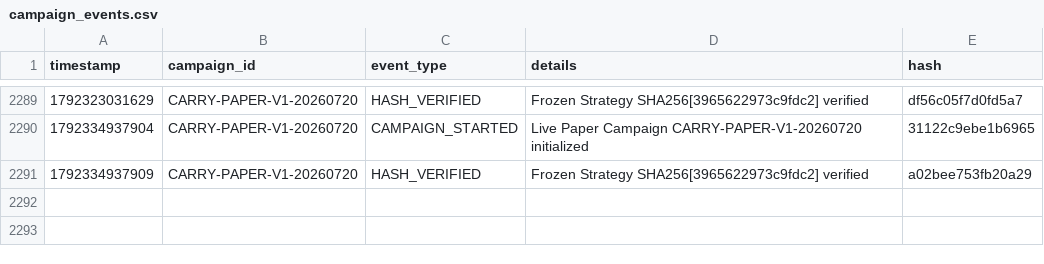
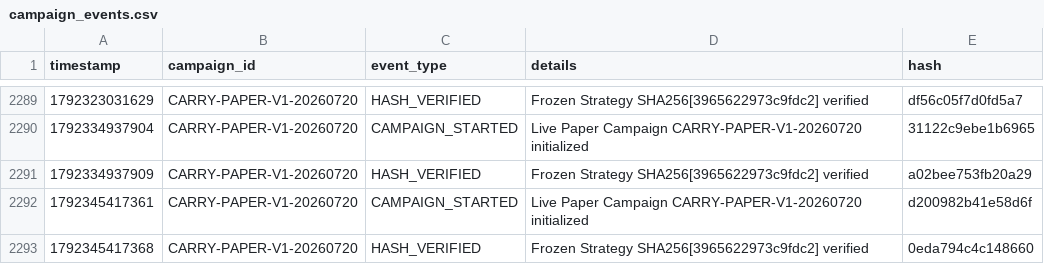
Before and after one commit to SaifAl-Sabaneh/Trading_AI_System, a CSV file: Trading_AI_System/database/campaign_events.csv, drawn as a sheet; only a part is shown, gaps mark what is left out; the diff names each change by its address in the sheet, - before the commit and + after, or states it on an @@ line.

```diff
--- a/Trading_AI_System/database/campaign_events.csv
+++ b/Trading_AI_System/database/campaign_events.csv
+row 2292: 1792345417361 | CARRY-PAPER-V1-20260720 | CAMPAIGN_STARTED | Live Paper Campaign CARRY-PAPER-V1-20260720 initialized | d200982b41e58d6f
+row 2293: 1792345417368 | CARRY-PAPER-V1-20260720 | HASH_VERIFIED | Frozen Strategy SHA256[3965622973c9fdc2] verified | 0eda794c4c148660
```
Also changed, not shown: 1 other file.
